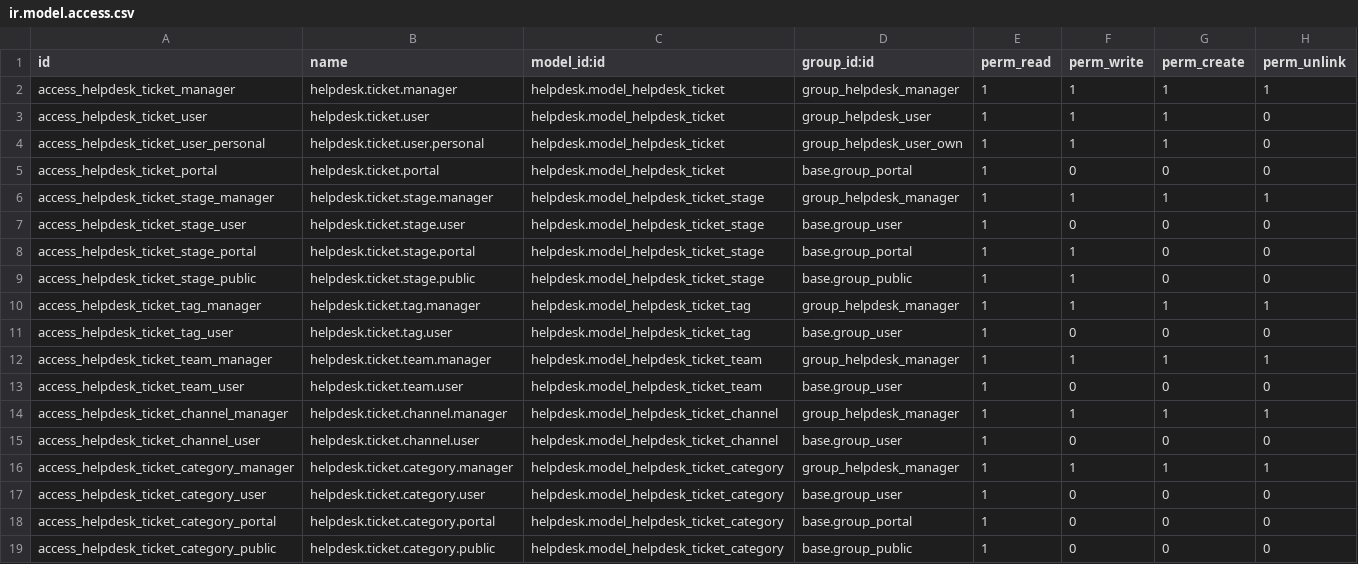
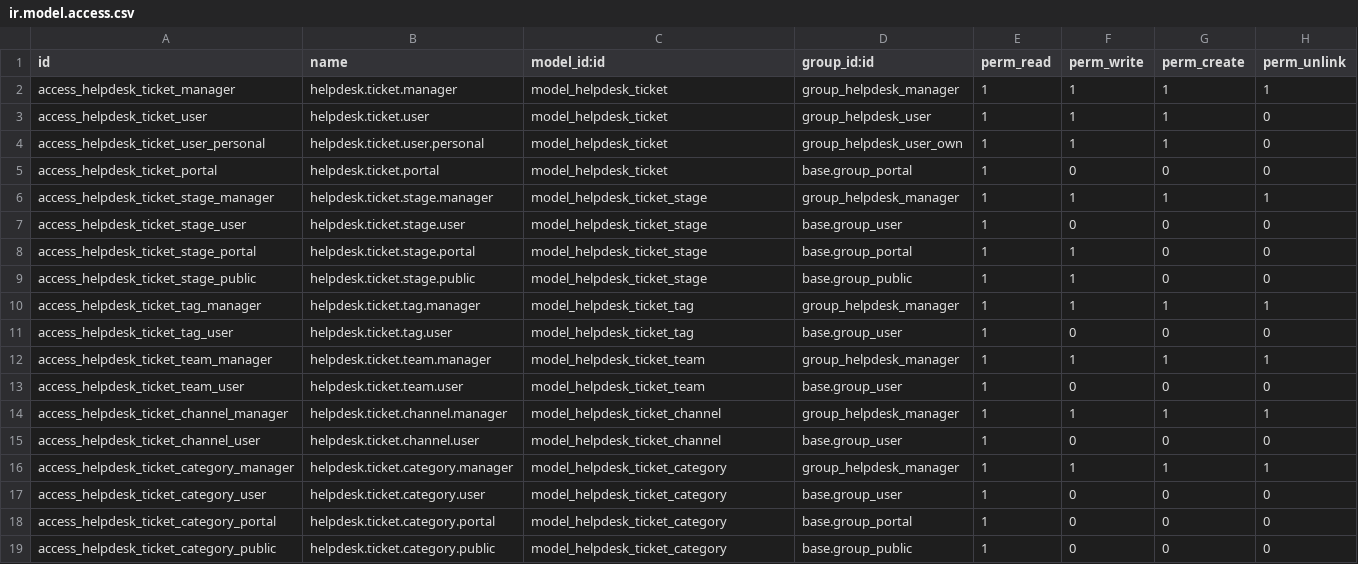
Before and after one commit to OCA/helpdesk, a CSV file: helpdesk_mgmt/security/ir.model.access.csv, drawn as a sheet.

Commit message:
[IMP] helpdesk_mgmt: Fine-tuning for merging
* Development status
* Put some XML-ID references in XML files not fully qualified for avoiding problems.
* Change XML-ID reference new module in code.
* Invalid fields in demo data
* README
* Contributor

```diff
--- a/helpdesk_mgmt/security/ir.model.access.csv
+++ b/helpdesk_mgmt/security/ir.model.access.csv
@@ -1,19 +1,19 @@
 id,name,model_id:id,group_id:id,perm_read,perm_write,perm_create,perm_unlink
-access_helpdesk_ticket_manager,helpdesk.ticket.manager,helpdesk.model_helpdesk_ticket,group_helpdesk_manager,1,1,1,1
-access_helpdesk_ticket_user,helpdesk.ticket.user,helpdesk.model_helpdesk_ticket,group_helpdesk_user,1,1,1,0
-access_helpdesk_ticket_user_personal,helpdesk.ticket.user.personal,helpdesk.model_helpdesk_ticket,group_helpdesk_user_own,1,1,1,0
-access_helpdesk_ticket_portal,helpdesk.ticket.portal,helpdesk.model_helpdesk_ticket,base.group_portal,1,0,0,0
-access_helpdesk_ticket_stage_manager,helpdesk.ticket.stage.manager,helpdesk.model_helpdesk_ticket_stage,group_helpdesk_manager,1,1,1,1
-access_helpdesk_ticket_stage_user,helpdesk.ticket.stage.user,helpdesk.model_helpdesk_ticket_stage,base.group_user,1,0,0,0
-access_helpdesk_ticket_stage_portal,helpdesk.ticket.stage.portal,helpdesk.model_helpdesk_ticket_stage,base.group_portal,1,1,0,0
-access_helpdesk_ticket_stage_public,helpdesk.ticket.stage.public,helpdesk.model_helpdesk_ticket_stage,base.group_public,1,1,0,0
-access_helpdesk_ticket_tag_manager,helpdesk.ticket.tag.manager,helpdesk.model_helpdesk_ticket_tag,group_helpdesk_manager,1,1,1,1
-access_helpdesk_ticket_tag_user,helpdesk.ticket.tag.user,helpdesk.model_helpdesk_ticket_tag,base.group_user,1,0,0,0
-access_helpdesk_ticket_team_manager,helpdesk.ticket.team.manager,helpdesk.model_helpdesk_ticket_team,group_helpdesk_manager,1,1,1,1
-access_helpdesk_ticket_team_user,helpdesk.ticket.team.user,helpdesk.model_helpdesk_ticket_team,base.group_user,1,0,0,0
-access_helpdesk_ticket_channel_manager,helpdesk.ticket.channel.manager,helpdesk.model_helpdesk_ticket_channel,group_helpdesk_manager,1,1,1,1
-access_helpdesk_ticket_channel_user,helpdesk.ticket.channel.user,helpdesk.model_helpdesk_ticket_channel,base.group_user,1,0,0,0
-access_helpdesk_ticket_category_manager,helpdesk.ticket.category.manager,helpdesk.model_helpdesk_ticket_category,group_helpdesk_manager,1,1,1,1
-access_helpdesk_ticket_category_user,helpdesk.ticket.category.user,helpdesk.model_helpdesk_ticket_category,base.group_user,1,0,0,0
-access_helpdesk_ticket_category_portal,helpdesk.ticket.category.portal,helpdesk.model_helpdesk_ticket_category,base.group_portal,1,0,0,0
-access_helpdesk_ticket_category_public,helpdesk.ticket.category.public,helpdesk.model_helpdesk_ticket_category,base.group_public,1,0,0,0
+access_helpdesk_ticket_manager,helpdesk.ticket.manager,model_helpdesk_ticket,group_helpdesk_manager,1,1,1,1
+access_helpdesk_ticket_user,helpdesk.ticket.user,model_helpdesk_ticket,group_helpdesk_user,1,1,1,0
+access_helpdesk_ticket_user_personal,helpdesk.ticket.user.personal,model_helpdesk_ticket,group_helpdesk_user_own,1,1,1,0
+access_helpdesk_ticket_portal,helpdesk.ticket.portal,model_helpdesk_ticket,base.group_portal,1,0,0,0
+access_helpdesk_ticket_stage_manager,helpdesk.ticket.stage.manager,model_helpdesk_ticket_stage,group_helpdesk_manager,1,1,1,1
+access_helpdesk_ticket_stage_user,helpdesk.ticket.stage.user,model_helpdesk_ticket_stage,base.group_user,1,0,0,0
+access_helpdesk_ticket_stage_portal,helpdesk.ticket.stage.portal,model_helpdesk_ticket_stage,base.group_portal,1,1,0,0
+access_helpdesk_ticket_stage_public,helpdesk.ticket.stage.public,model_helpdesk_ticket_stage,base.group_public,1,1,0,0
+access_helpdesk_ticket_tag_manager,helpdesk.ticket.tag.manager,model_helpdesk_ticket_tag,group_helpdesk_manager,1,1,1,1
+access_helpdesk_ticket_tag_user,helpdesk.ticket.tag.user,model_helpdesk_ticket_tag,base.group_user,1,0,0,0
+access_helpdesk_ticket_team_manager,helpdesk.ticket.team.manager,model_helpdesk_ticket_team,group_helpdesk_manager,1,1,1,1
+access_helpdesk_ticket_team_user,helpdesk.ticket.team.user,model_helpdesk_ticket_team,base.group_user,1,0,0,0
+access_helpdesk_ticket_channel_manager,helpdesk.ticket.channel.manager,model_helpdesk_ticket_channel,group_helpdesk_manager,1,1,1,1
+access_helpdesk_ticket_channel_user,helpdesk.ticket.channel.user,model_helpdesk_ticket_channel,base.group_user,1,0,0,0
+access_helpdesk_ticket_category_manager,helpdesk.ticket.category.manager,model_helpdesk_ticket_category,group_helpdesk_manager,1,1,1,1
+access_helpdesk_ticket_category_user,helpdesk.ticket.category.user,model_helpdesk_ticket_category,base.group_user,1,0,0,0
+access_helpdesk_ticket_category_portal,helpdesk.ticket.category.portal,model_helpdesk_ticket_category,base.group_portal,1,0,0,0
+access_helpdesk_ticket_category_public,helpdesk.ticket.category.public,model_helpdesk_ticket_category,base.group_public,1,0,0,0
```
Also changed, not shown: 14 other files.
